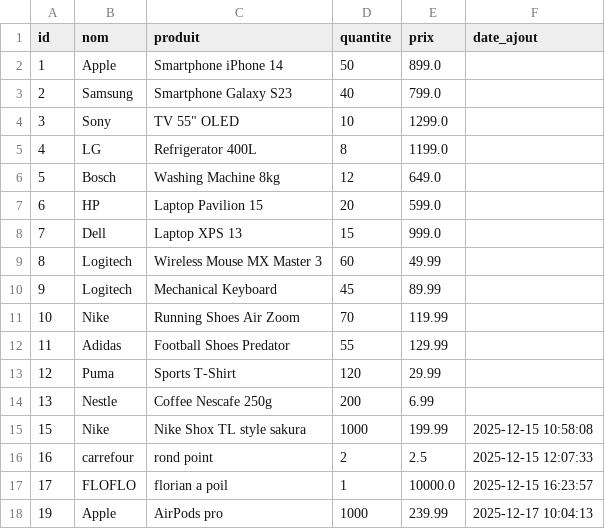
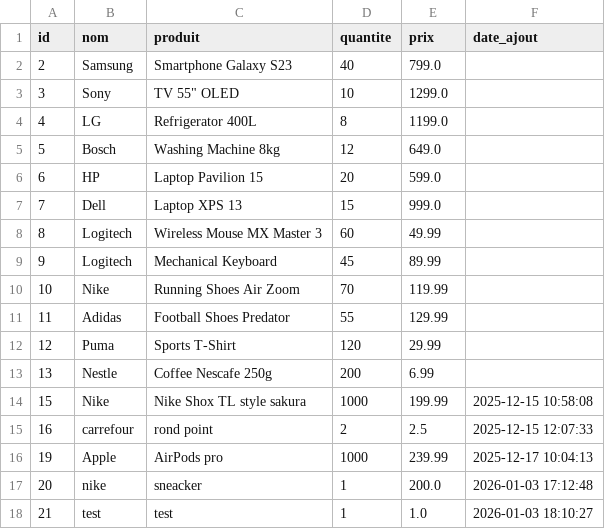
Before and after one commit to GUARDIAproject4/NIQUE-TA-MERE, a CSV file: GUI/caca.csv, drawn as a sheet.

```diff
--- a/GUI/caca.csv
+++ b/GUI/caca.csv
@@ -1,3 +1,2 @@
 id,nom,produit,quantite,prix,date_ajout
-1,Apple,Smartphone iPhone 14,50,899.0,
 2,Samsung,Smartphone Galaxy S23,40,799.0,
@@ -16,3 +15,4 @@ id,nom,produit,quantite,prix,date_ajout
 16,carrefour,rond point,2,2.5,2025-12-15 12:07:33
-17,FLOFLO,florian a poil,1,10000.0,2025-12-15 16:23:57
 19,Apple,AirPods pro ,1000,239.99,2025-12-17 10:04:13
+20,nike,sneacker,1,200.0,2026-01-03 17:12:48
+21,test,test,1,1.0,2026-01-03 18:10:27
```
Also changed, not shown: 3 other files.
